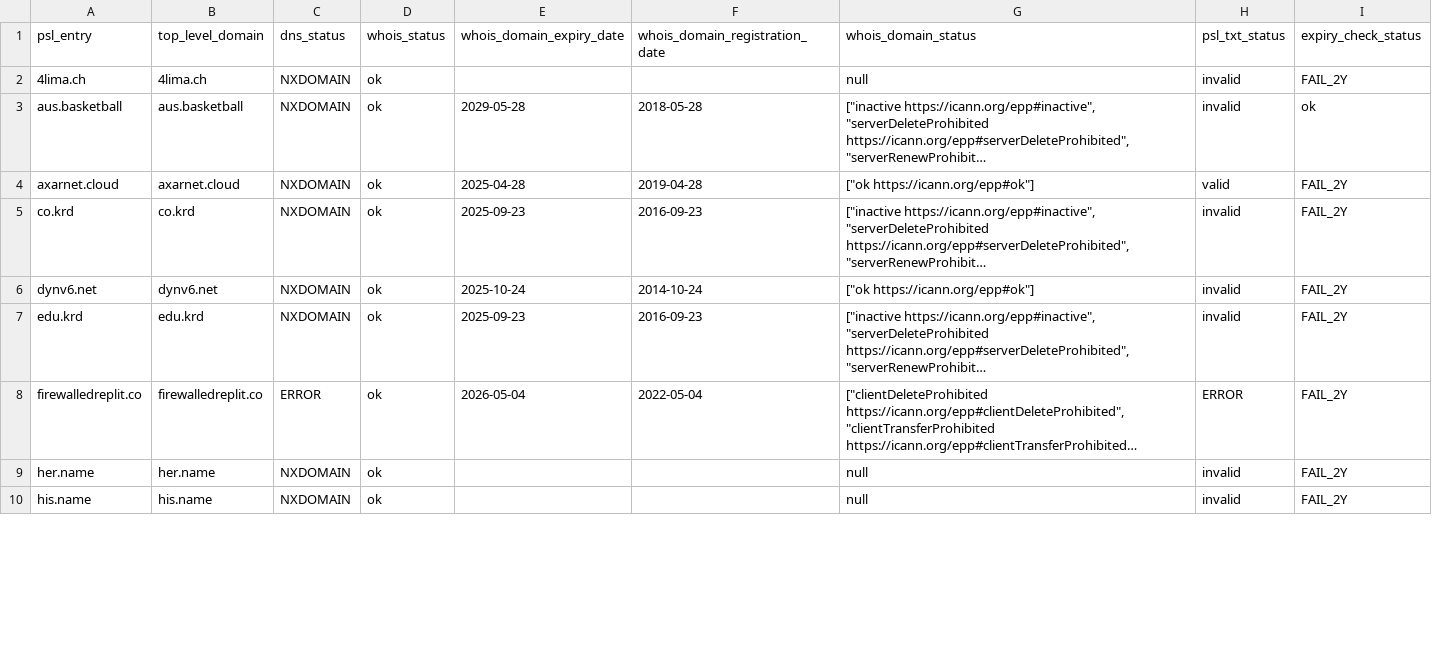
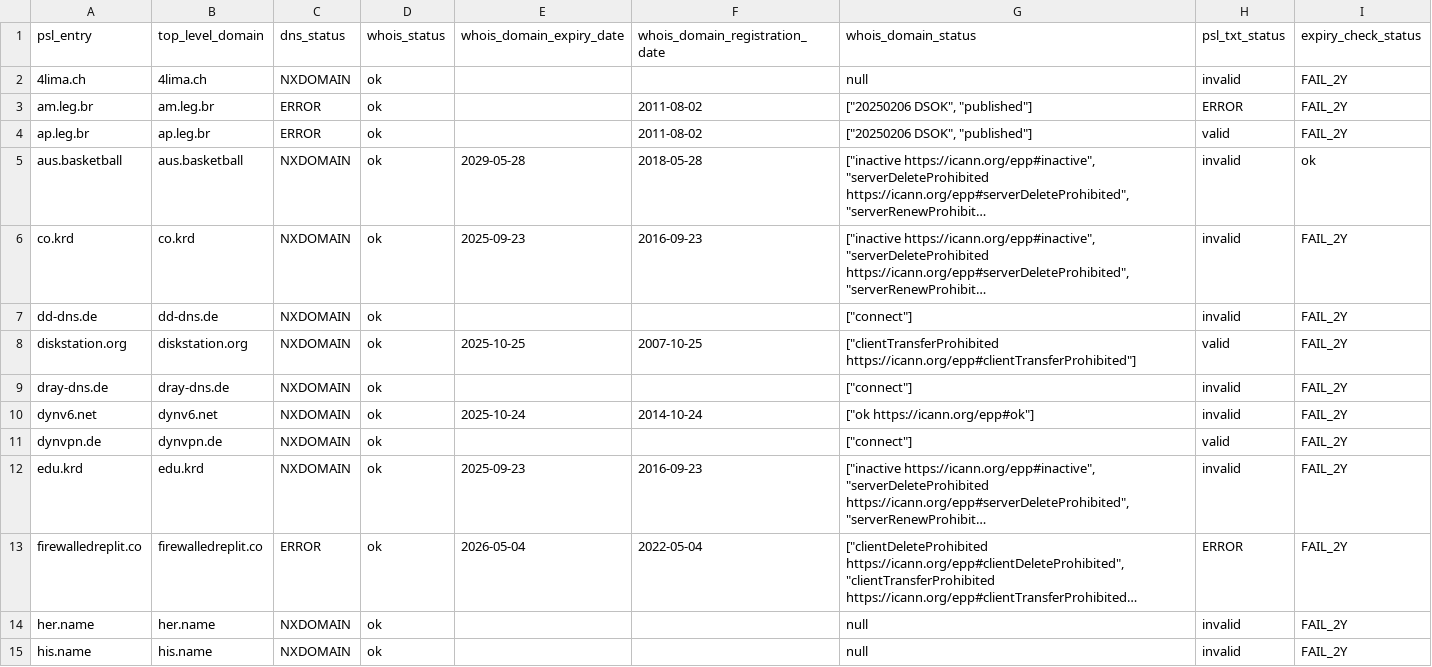
Before and after one commit to groundcat/PSL-private-domains-checker, a CSV file: data/nxdomain.csv, drawn as a sheet; only a part is shown; long unchanged cells end in …; removed rows and columns are numbered as before the commit, all else as after; the diff covers the shown part only; the diff names each change by its address in the sheet, - before the commit and + after, or states it on an @@ line.

```diff
--- a/data/nxdomain.csv
+++ b/data/nxdomain.csv
+row 3: am.leg.br | am.leg.br | ERROR | ok |  | 2011-08-02 | ["20250206 DSOK", "published"] | ERROR | FAIL_2Y
+row 4: ap.leg.br | ap.leg.br | ERROR | ok |  | 2011-08-02 | ["20250206 DSOK", "published"] | valid | FAIL_2Y
-row 4: axarnet.cloud | axarnet.cloud | NXDOMAIN | ok | 2025-04-28 | 2019-04-28 | ["ok https://icann.org/epp#ok"] | valid | FAIL_2Y
+row 7: dd-dns.de | dd-dns.de | NXDOMAIN | ok |  |  | ["connect"] | invalid | FAIL_2Y
+row 8: diskstation.org | diskstation.org | NXDOMAIN | ok | 2025-10-25 | 2007-10-25 | ["clientTransferProhibited https://icann.org/epp#clientTransferProhibited"] | valid | FAIL_2Y
+row 9: dray-dns.de | dray-dns.de | NXDOMAIN | ok |  |  | ["connect"] | invalid | FAIL_2Y
+row 11: dynvpn.de | dynvpn.de | NXDOMAIN | ok |  |  | ["connect"] | valid | FAIL_2Y
```
Also changed, not shown: 9 added rows and 2 edited cells elsewhere in this file, data/all.csv, data/expiry_less_than_2yrs.csv, 1 other file.
